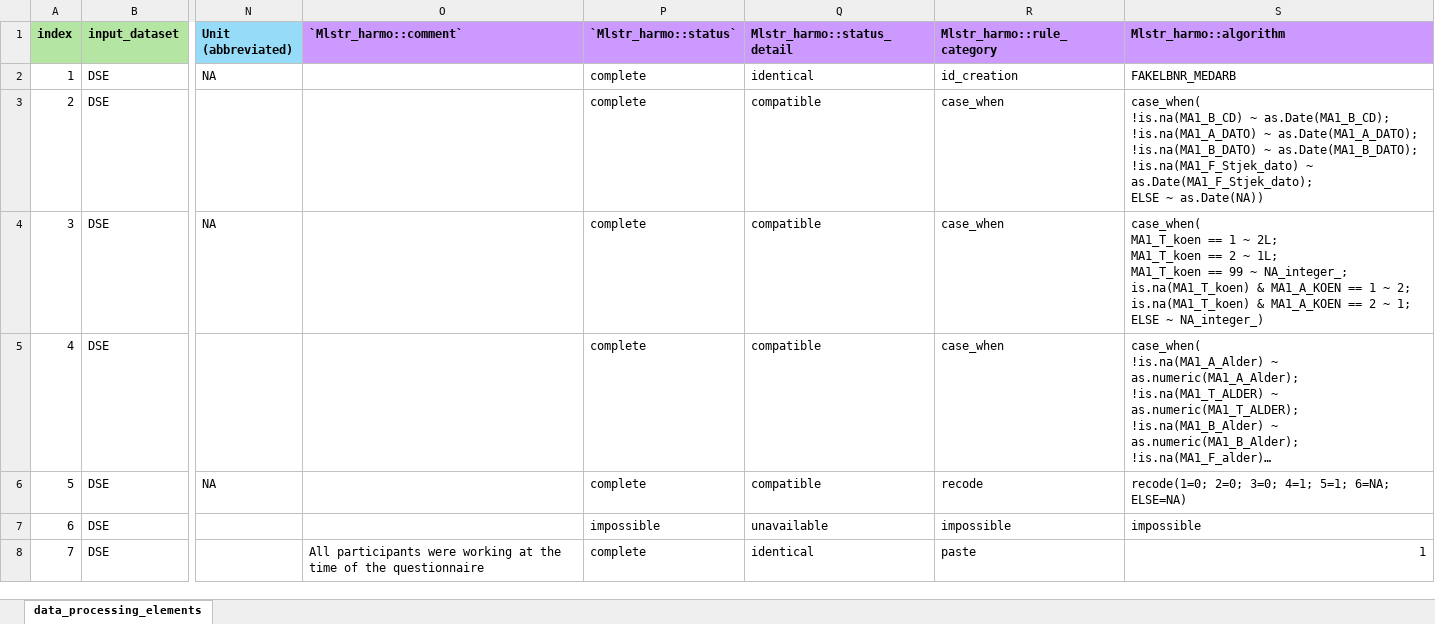
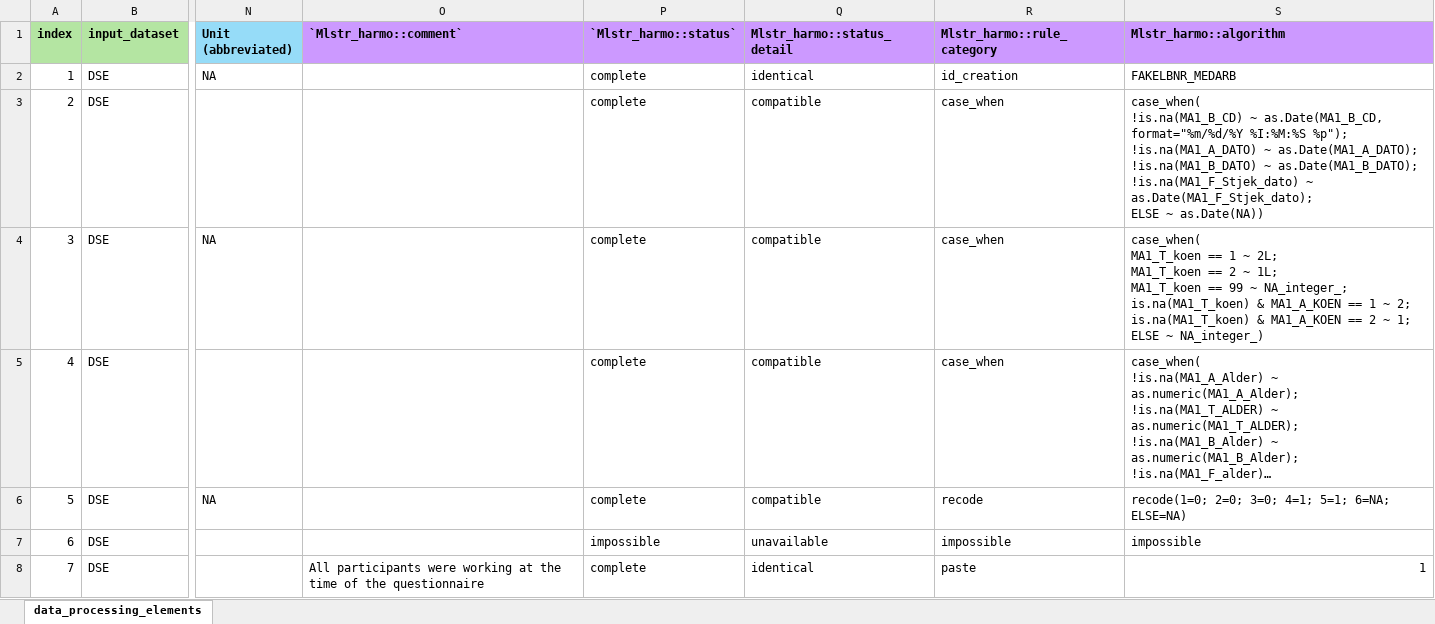
Before and after one commit to maelstrom-research/harmonization_ProPASS, an Excel workbook: data_processing_elements-DSE.xlsx, sheet data_processing_elements, drawn as a sheet; only a part is shown, gaps mark what is left out; long unchanged cells end in …; values as stored, in another font and other column widths than the file's, no borders; ↵ is a line break in a cell; the diff names each change by its address in the sheet, - before the commit and + after, or states it on an @@ line.

Commit message:
update harmo rule adm_date
take into consideration date format

```diff
--- a/data_processing_elements-DSE.xlsx (sheet data_processing_elements)
+++ b/data_processing_elements-DSE.xlsx (sheet data_processing_elements)
-S3 (Mlstr_harmo::algorithm): …!is.na(MA1_B_CD) ~ as.Date(MA1_B_CD); ↵ !is.na(MA1_A_DATO) ~…
+S3 (Mlstr_harmo::algorithm): …!is.na(MA1_B_CD) ~ as.Date(MA1_B_CD, format="%m/%d/%Y %I:%M:%S %p"); ↵ !is.na(MA1_A_DATO) ~…
```
